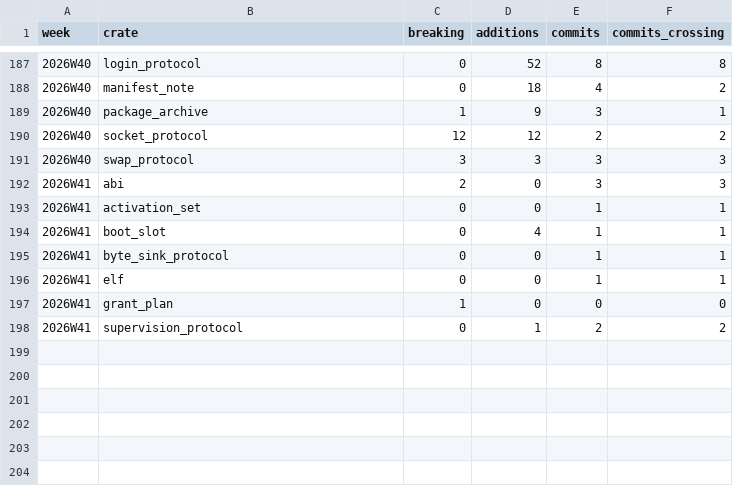
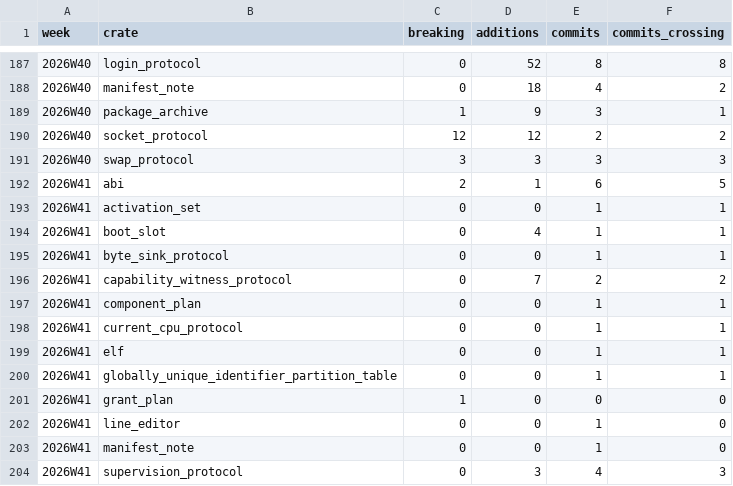
Before and after one commit to crickertech/cricker-os, a CSV file: notes/project-metrics/interface-stability-crates.csv, drawn as a sheet; only a part is shown, gaps mark what is left out.

```diff
--- a/notes/project-metrics/interface-stability-crates.csv
+++ b/notes/project-metrics/interface-stability-crates.csv
@@ -191,3 +191,3 @@ week,crate,breaking,additions,commits,commits_crossing
 2026W40,swap_protocol,3,3,3,3
-2026W41,abi,2,0,3,3
+2026W41,abi,2,1,6,5
 2026W41,activation_set,0,0,1,1
@@ -195,4 +195,10 @@ week,crate,breaking,additions,commits,commits_crossing
 2026W41,byte_sink_protocol,0,0,1,1
+2026W41,capability_witness_protocol,0,7,2,2
+2026W41,component_plan,0,0,1,1
+2026W41,current_cpu_protocol,0,0,1,1
 2026W41,elf,0,0,1,1
+2026W41,globally_unique_identifier_partition_table,0,0,1,1
 2026W41,grant_plan,1,0,0,0
-2026W41,supervision_protocol,0,1,2,2
+2026W41,line_editor,0,0,1,0
+2026W41,manifest_note,0,0,1,0
+2026W41,supervision_protocol,0,3,4,3
```
Also changed, not shown: notes/project-metrics/bold-backlog.csv, notes/project-metrics/harnesses.csv, 36 other files.
